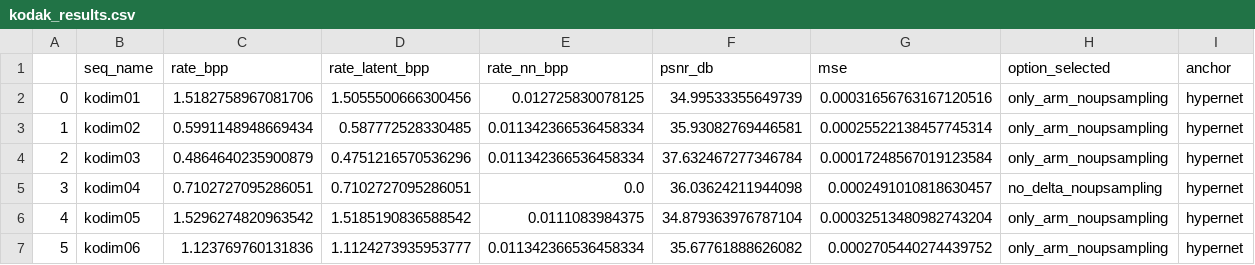
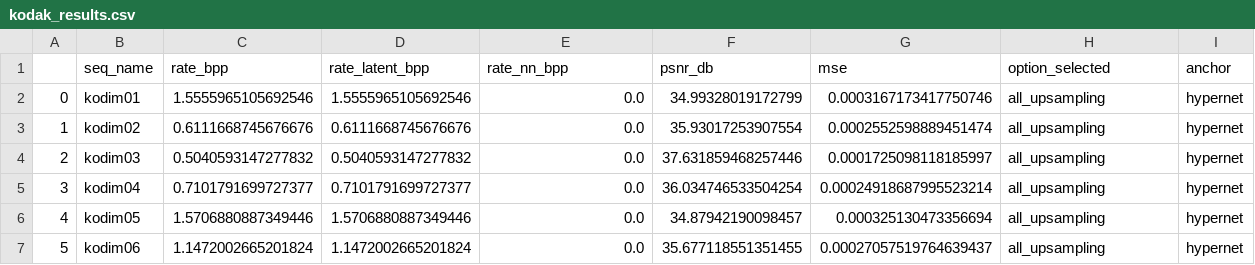
Before and after one commit to pepborrell/cool-chic, a CSV file: switch-ablation-exps/none/config_02/kodak_results.csv, drawn as a sheet; only a part is shown; the diff covers the shown part only.

```diff
--- a/switch-ablation-exps/none/config_02/kodak_results.csv
+++ b/switch-ablation-exps/none/config_02/kodak_results.csv
@@ -1,7 +1,7 @@
 ,seq_name,rate_bpp,rate_latent_bpp,rate_nn_bpp,psnr_db,mse,option_selected,anchor
-0,kodim01,1.5182758967081706,1.5055500666300456,0.012725830078125,34.99533355649739,0.00031656763167120516,only_arm_noupsampling,hypernet
-1,kodim02,0.5991148948669434,0.587772528330485,0.011342366536458334,35.93082769446581,0.00025522138457745314,only_arm_noupsampling,hypernet
-2,kodim03,0.4864640235900879,0.4751216570536296,0.011342366536458334,37.632467277346784,0.00017248567019123584,only_arm_noupsampling,hypernet
-3,kodim04,0.7102727095286051,0.7102727095286051,0.0,36.03624211944098,0.0002491010818630457,no_delta_noupsampling,hypernet
-4,kodim05,1.5296274820963542,1.5185190836588542,0.0111083984375,34.879363976787104,0.00032513480982743204,only_arm_noupsampling,hypernet
-5,kodim06,1.123769760131836,1.1124273935953777,0.011342366536458334,35.67761888626082,0.0002705440274439752,only_arm_noupsampling,hypernet
+0,kodim01,1.5555965105692546,1.5555965105692546,0.0,34.99328019172799,0.0003167173417750746,all_upsampling,hypernet
+1,kodim02,0.6111668745676676,0.6111668745676676,0.0,35.93017253907554,0.0002552598889451474,all_upsampling,hypernet
+2,kodim03,0.5040593147277832,0.5040593147277832,0.0,37.631859468257446,0.0001725098118185997,all_upsampling,hypernet
+3,kodim04,0.7101791699727377,0.7101791699727377,0.0,36.034746533504254,0.00024918687995523214,all_upsampling,hypernet
+4,kodim05,1.5706880887349446,1.5706880887349446,0.0,34.87942190098457,0.000325130473356694,all_upsampling,hypernet
+5,kodim06,1.1472002665201824,1.1472002665201824,0.0,35.677118551351455,0.00027057519764639437,all_upsampling,hypernet
```
Also changed, not shown: 103 edited cells elsewhere in this file, switch-ablation-exps/none/config_00/kodak_results.csv, switch-ablation-exps/none/config_01/kodak_results.csv, 28 other files.
